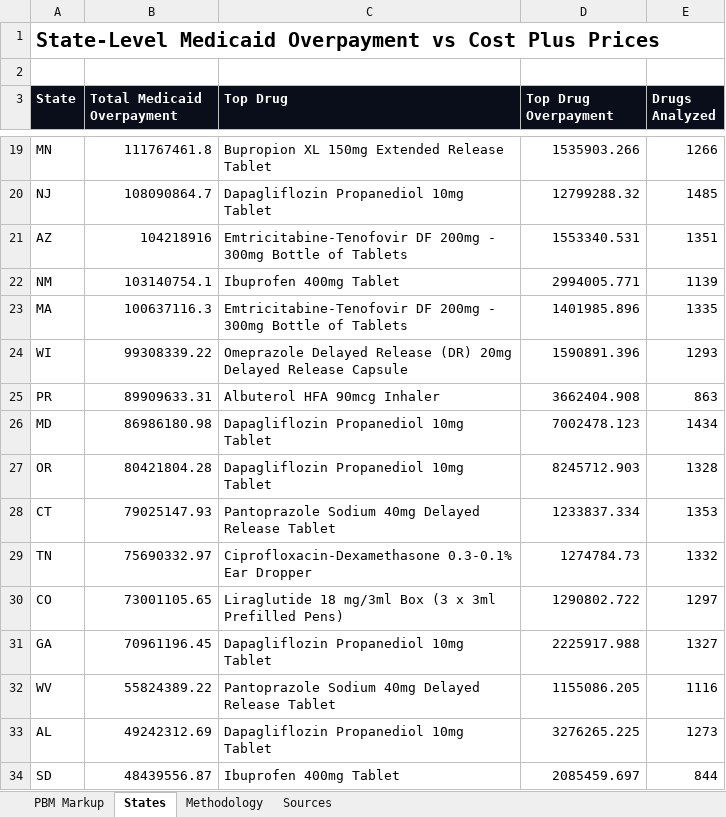
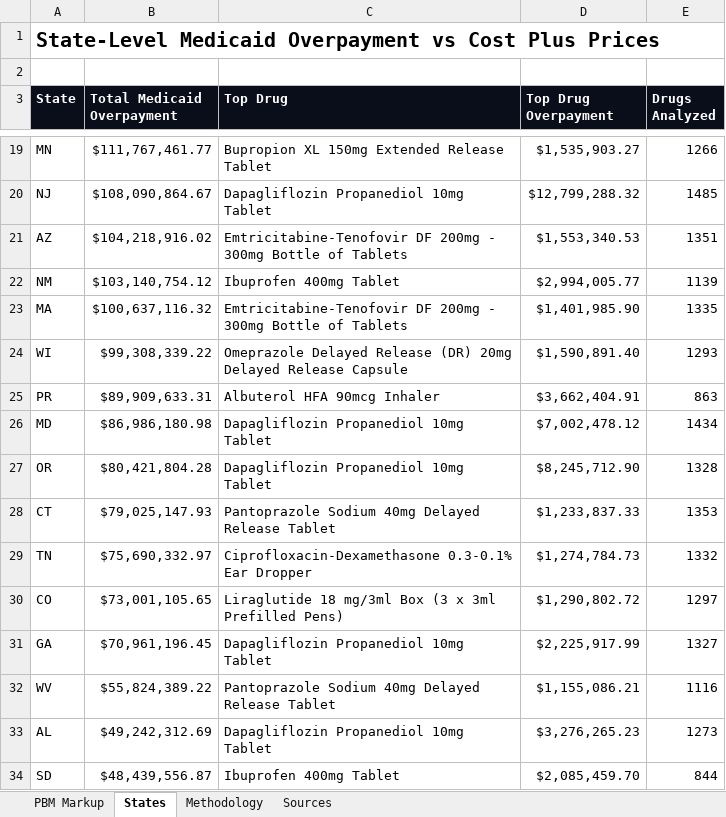
Before and after one commit to AgastyaDhar/costplus-arbitrage, an Excel workbook: costplus_suite/output/PBM_Markup_Analysis.xlsx, sheet States, drawn as a sheet; only a part is shown, gaps mark what is left out; values as stored, in another font and other column widths than the file's, no borders; the diff covers the shown part only; the diff names each change by its address in the sheet, - before the commit and + after, or states it on an @@ line.

```diff
--- a/costplus_suite/output/PBM_Markup_Analysis.xlsx (sheet States)
+++ b/costplus_suite/output/PBM_Markup_Analysis.xlsx (sheet States)
-B19 (Total Medicaid Overpayment): 111767461.8
+B19 (Total Medicaid Overpayment): $111,767,461.77
-D19 (Top Drug Overpayment): 1535903.266
+D19 (Top Drug Overpayment): $1,535,903.27
-B20 (Total Medicaid Overpayment): 108090864.7
+B20 (Total Medicaid Overpayment): $108,090,864.67
-D20 (Top Drug Overpayment): 12799288.32
+D20 (Top Drug Overpayment): $12,799,288.32
-B21 (Total Medicaid Overpayment): 104218916
+B21 (Total Medicaid Overpayment): $104,218,916.02
-D21 (Top Drug Overpayment): 1553340.531
+D21 (Top Drug Overpayment): $1,553,340.53
-B22 (Total Medicaid Overpayment): 103140754.1
+B22 (Total Medicaid Overpayment): $103,140,754.12
-D22 (Top Drug Overpayment): 2994005.771
+D22 (Top Drug Overpayment): $2,994,005.77
-B23 (Total Medicaid Overpayment): 100637116.3
+B23 (Total Medicaid Overpayment): $100,637,116.32
-D23 (Top Drug Overpayment): 1401985.896
+D23 (Top Drug Overpayment): $1,401,985.90
-B24 (Total Medicaid Overpayment): 99308339.22
+B24 (Total Medicaid Overpayment): $99,308,339.22
-D24 (Top Drug Overpayment): 1590891.396
+D24 (Top Drug Overpayment): $1,590,891.40
-B25 (Total Medicaid Overpayment): 89909633.31
+B25 (Total Medicaid Overpayment): $89,909,633.31
-D25 (Top Drug Overpayment): 3662404.908
+D25 (Top Drug Overpayment): $3,662,404.91
-B26 (Total Medicaid Overpayment): 86986180.98
+B26 (Total Medicaid Overpayment): $86,986,180.98
-D26 (Top Drug Overpayment): 7002478.123
+D26 (Top Drug Overpayment): $7,002,478.12
-B27 (Total Medicaid Overpayment): 80421804.28
+B27 (Total Medicaid Overpayment): $80,421,804.28
-D27 (Top Drug Overpayment): 8245712.903
+D27 (Top Drug Overpayment): $8,245,712.90
-B28 (Total Medicaid Overpayment): 79025147.93
+B28 (Total Medicaid Overpayment): $79,025,147.93
-D28 (Top Drug Overpayment): 1233837.334
+D28 (Top Drug Overpayment): $1,233,837.33
-B29 (Total Medicaid Overpayment): 75690332.97
+B29 (Total Medicaid Overpayment): $75,690,332.97
-D29 (Top Drug Overpayment): 1274784.73
+D29 (Top Drug Overpayment): $1,274,784.73
-B30 (Total Medicaid Overpayment): 73001105.65
+B30 (Total Medicaid Overpayment): $73,001,105.65
-D30 (Top Drug Overpayment): 1290802.722
+D30 (Top Drug Overpayment): $1,290,802.72
-B31 (Total Medicaid Overpayment): 70961196.45
+B31 (Total Medicaid Overpayment): $70,961,196.45
-D31 (Top Drug Overpayment): 2225917.988
+D31 (Top Drug Overpayment): $2,225,917.99
-B32 (Total Medicaid Overpayment): 55824389.22
+B32 (Total Medicaid Overpayment): $55,824,389.22
-D32 (Top Drug Overpayment): 1155086.205
+D32 (Top Drug Overpayment): $1,155,086.21
-B33 (Total Medicaid Overpayment): 49242312.69
+B33 (Total Medicaid Overpayment): $49,242,312.69
-D33 (Top Drug Overpayment): 3276265.225
+D33 (Top Drug Overpayment): $3,276,265.23
-B34 (Total Medicaid Overpayment): 48439556.87
+B34 (Total Medicaid Overpayment): $48,439,556.87
-D34 (Top Drug Overpayment): 2085459.697
+D34 (Top Drug Overpayment): $2,085,459.70
```
Also changed, not shown: 72 edited cells and cell formats elsewhere in this sheet, sheet PBM Markup, 5 other files.
